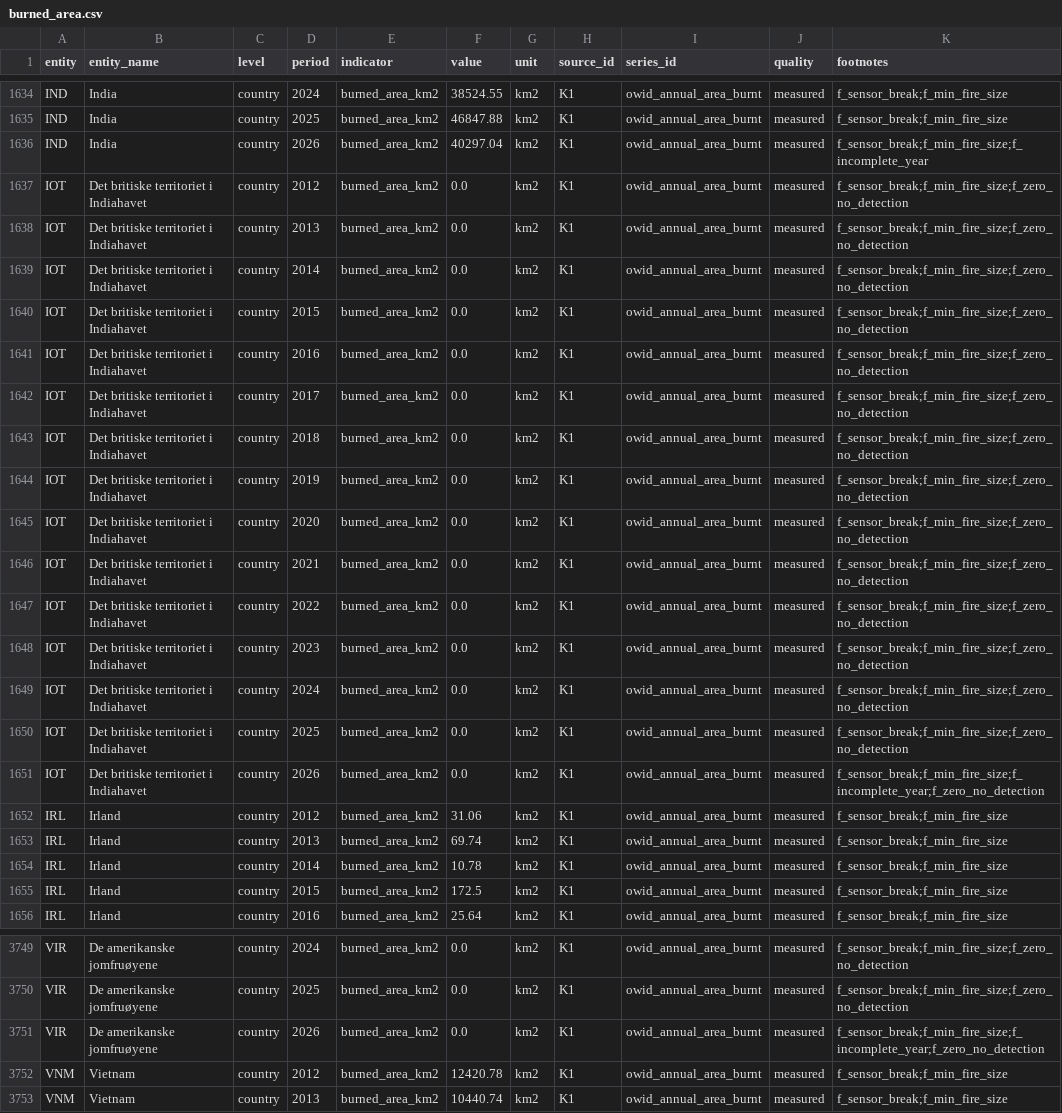
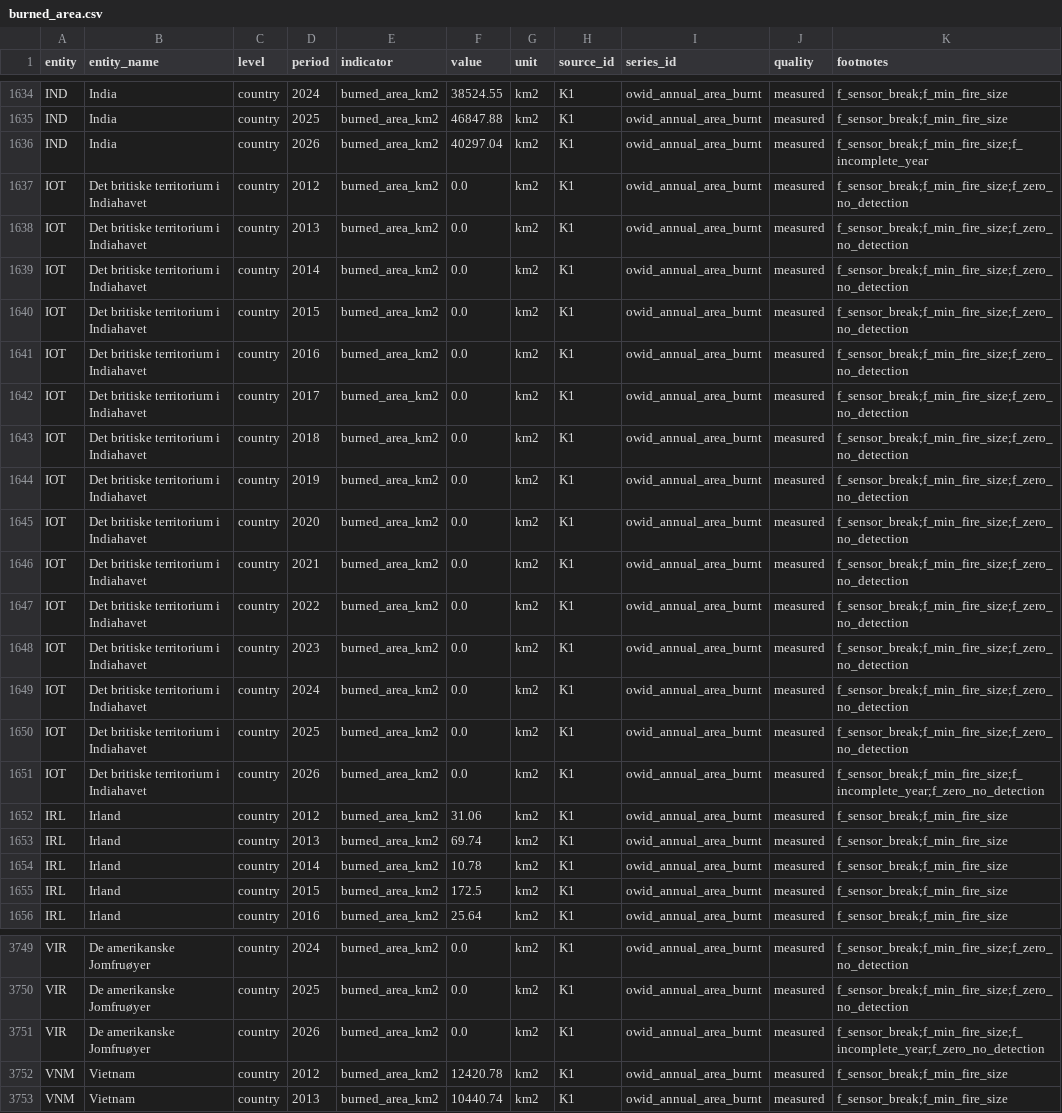
Before and after one commit to sheffielddivided/skogbranner, a CSV file: data/processed/burned_area.csv, drawn as a sheet; only a part is shown, gaps mark what is left out; the diff covers the shown part only; the diff names each change by its address in the sheet, - before the commit and + after, or states it on an @@ line.

```diff
--- a/data/processed/burned_area.csv
+++ b/data/processed/burned_area.csv
-B1637:B1651 (entity_name): Det britiske territoriet i Indiahavet
+B1637:B1651 (entity_name): Det britiske territorium i Indiahavet
-B3749:B3751 (entity_name): De amerikanske jomfruøyene
+B3749:B3751 (entity_name): De amerikanske Jomfruøyer
```
Also changed, not shown: 147 edited cells elsewhere in this file, 2 other files.
